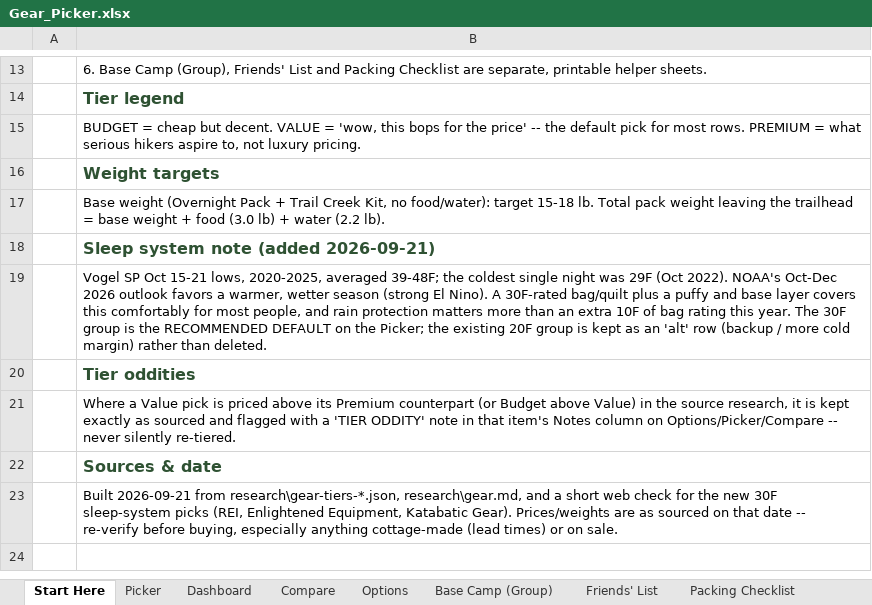
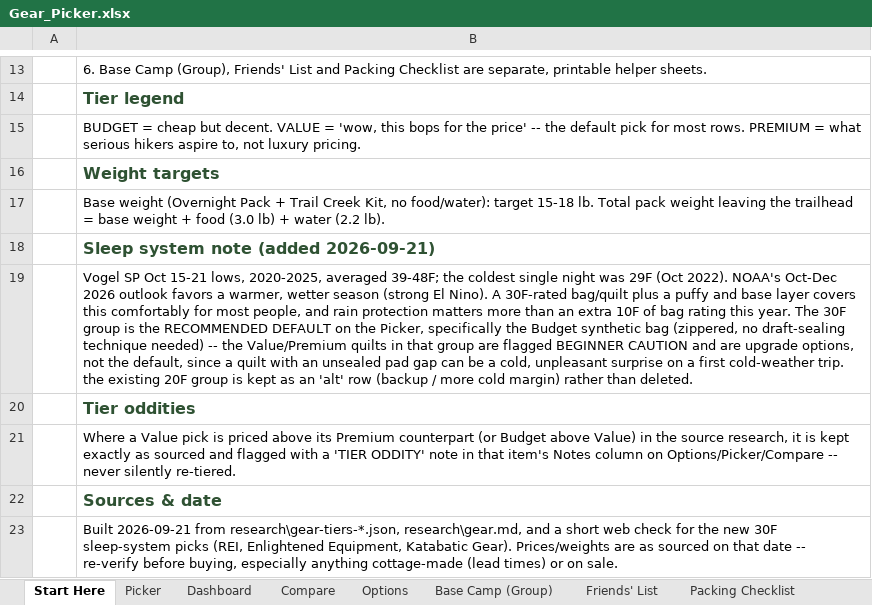
Before and after one commit to Hearnoevil343/guys-ga-trip, an Excel workbook: Gear_Picker.xlsx, sheet Start Here, drawn as a sheet; only a part is shown, gaps mark what is left out; the shorter side is filled out with more unchanged rows; values as stored, in another font and other column widths than the file's, no borders; the diff names each change by its address in the sheet, - before the commit and + after, or states it on an @@ line.

```diff
--- a/Gear_Picker.xlsx (sheet Start Here)
+++ b/Gear_Picker.xlsx (sheet Start Here)
-B19: …on the Picker; the existing…
+B19: …on the Picker, specifically the Budget synthetic bag (zippered, no draft-sealing technique needed) -- the Value/Premium quilts in that group are flagged BEGINNER CAUTION and are upgrade options, not the default, since a quilt with an unsealed pad gap can be a cold, unpleasant surprise on a first cold-weather trip. the existing…
```
Also changed, not shown: sheet Options, sheet Compare, sheet Picker, 10 other files.
